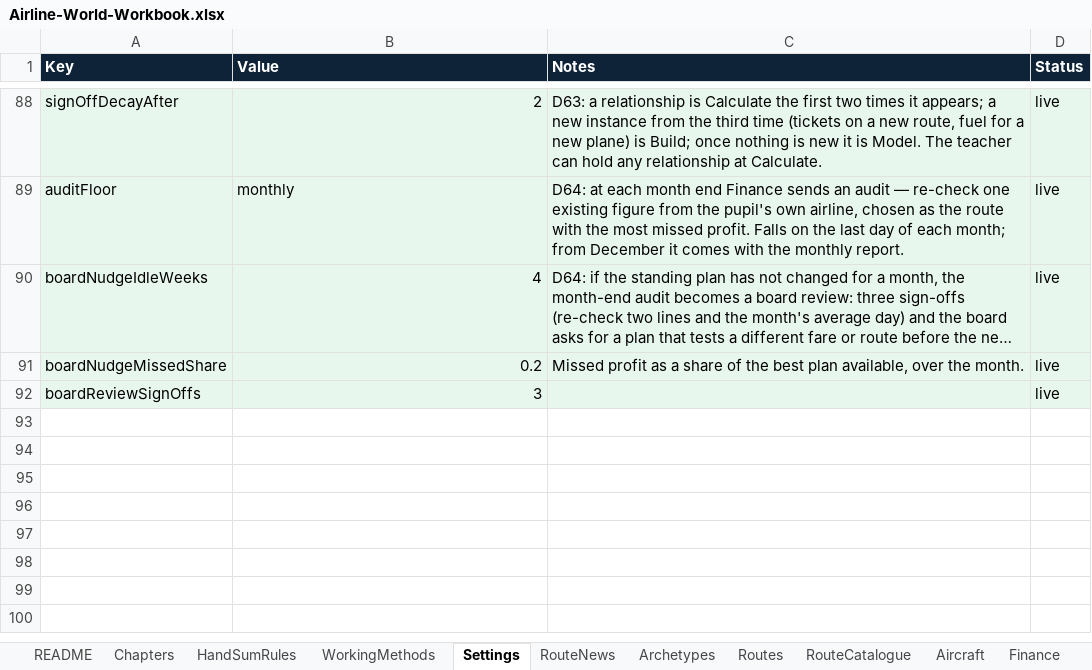
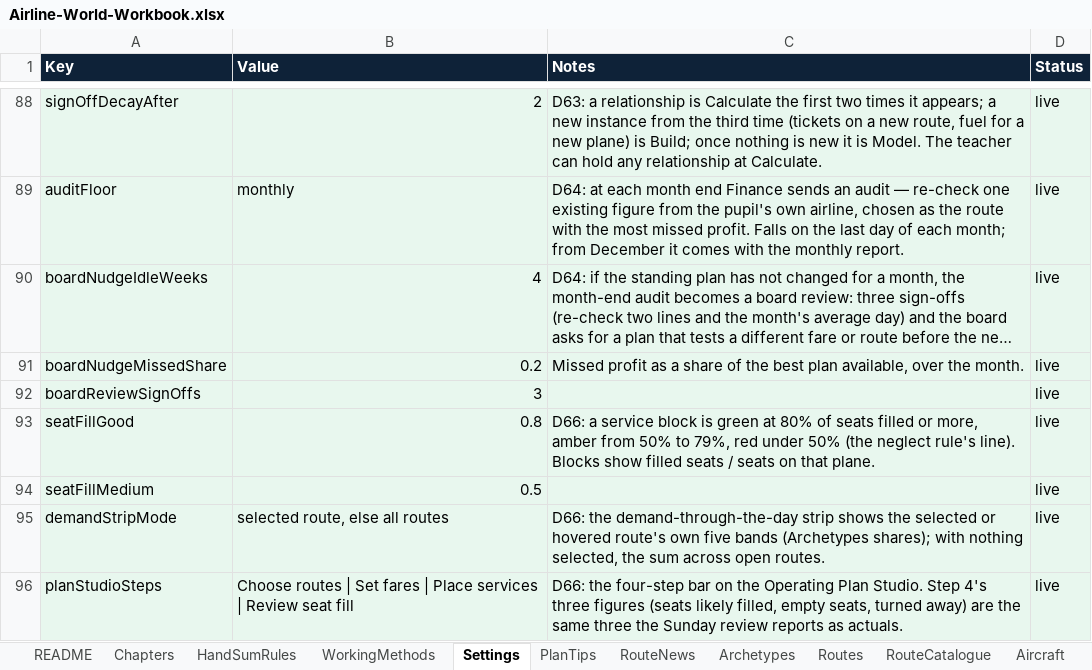
Before and after one commit to bertieharris2-cpu/Airline-Simulator-Maths-Game, an Excel workbook: data/Airline-World-Workbook.xlsx, sheet Settings, drawn as a sheet; only a part is shown, gaps mark what is left out; long unchanged cells end in …; values as stored, in another font and other column widths than the file's, no borders; the diff names each change by its address in the sheet, - before the commit and + after, or states it on an @@ line.

```diff
--- a/data/Airline-World-Workbook.xlsx (sheet Settings)
+++ b/data/Airline-World-Workbook.xlsx (sheet Settings)
+sheet tab: PlanTips
+row 93: seatFillGood | 0.8 | D66: a service block is green at 80% of seats filled or more, amber from 50% to 79%, red under 50% (the neglect rule's line). Blocks show filled seats / seats on that plane. | live
+row 94: seatFillMedium | 0.5 |  | live
+row 95: demandStripMode | selected route, else all routes | D66: the demand-through-the-day strip shows the selected or hovered route's own five bands (Archetypes shares); with nothing selected, the sum across open routes. | live
+row 96: planStudioSteps | Choose routes | Set fares | Place services | Review seat fill | D66: the four-step bar on the Operating Plan Studio. Step 4's three figures (seats likely filled, empty seats, turned away) are the same three the Sunday review reports as actuals. | live
```
Also changed, not shown: sheet README, 10 other files.
